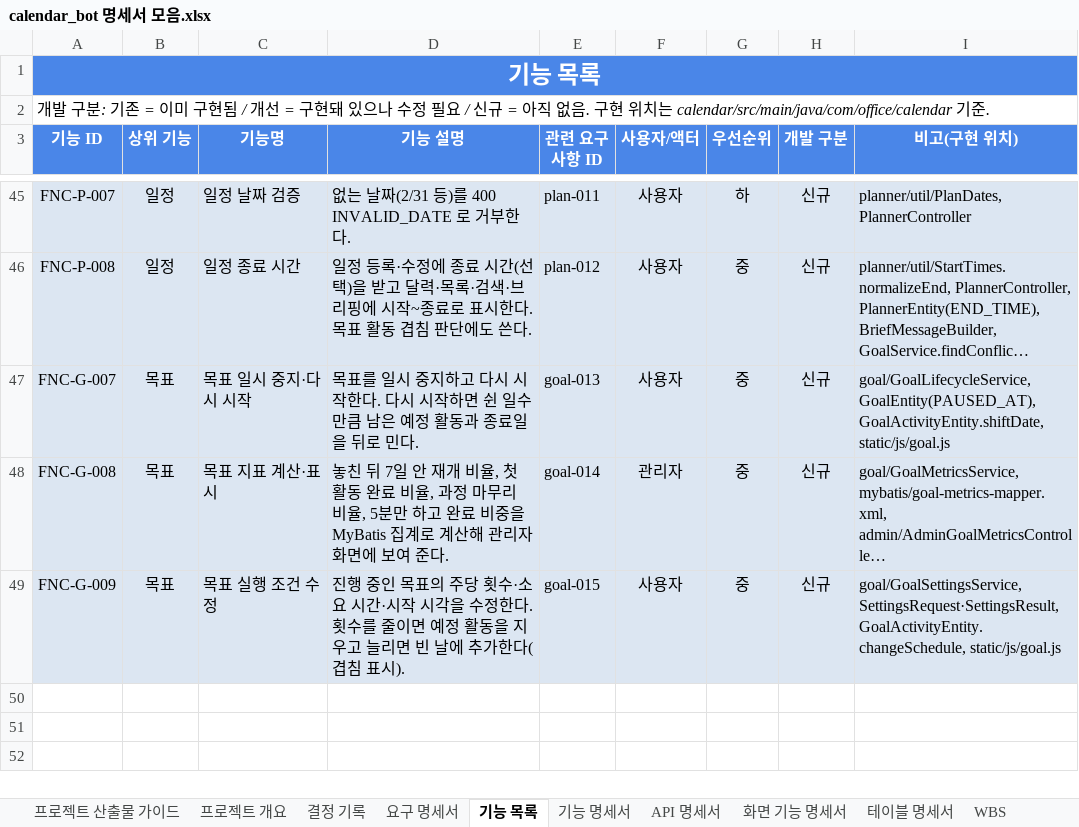
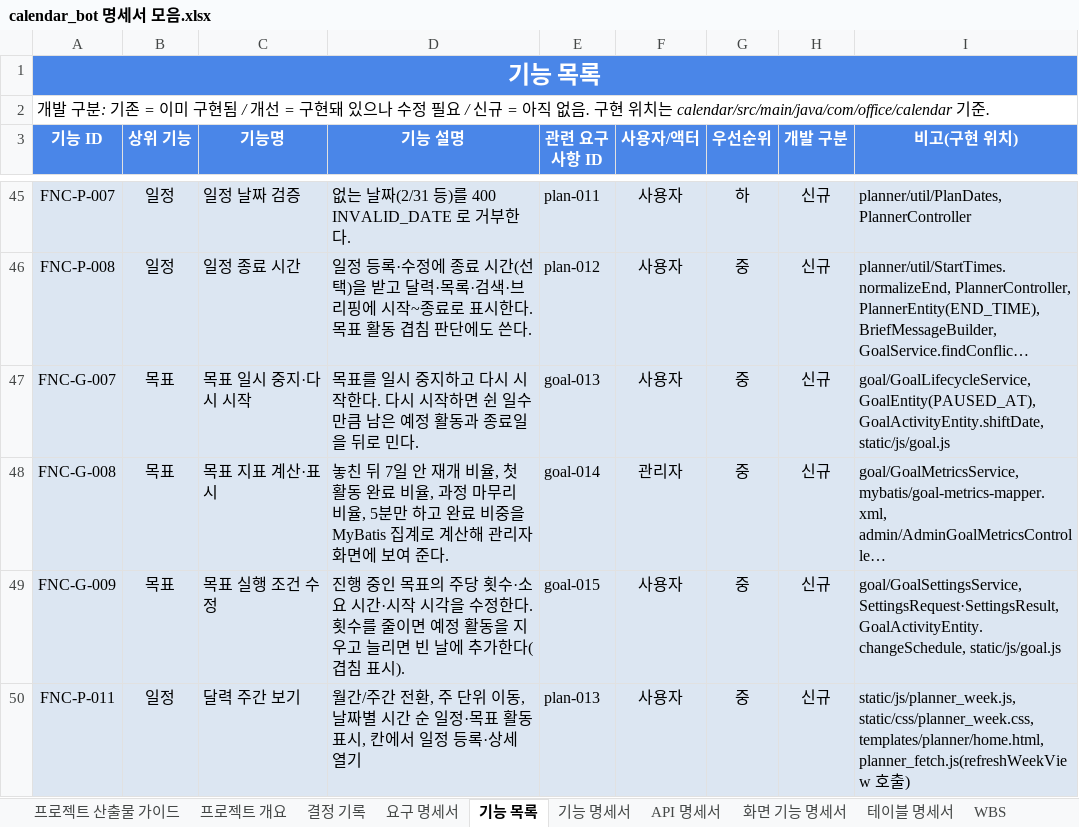
Before and after one commit to ho8566z/nado-ham_word, an Excel workbook: excel_output/calendar_bot 명세서 모음.xlsx, sheet 기능 목록, drawn as a sheet; only a part is shown, gaps mark what is left out; long unchanged cells end in …; values as stored, in another font and other column widths than the file's, no borders; the diff names each change by its address in the sheet, - before the commit and + after, or states it on an @@ line.

```diff
--- a/excel_output/calendar_bot 명세서 모음.xlsx (sheet 기능 목록)
+++ b/excel_output/calendar_bot 명세서 모음.xlsx (sheet 기능 목록)
+row 50: FNC-P-011 | 일정 | 달력 주간 보기 | 월간/주간 전환, 주 단위 이동, 날짜별 시간 순 일정·목표 활동 표시, 칸에서 일정 등록·상세 열기 | plan-013 | 사용자 | 중 | 신규 | static/js/planner_week.js, static/css/planner_week.css, templates/planner/home.html, planner_fetch.js(refreshWeekView 호출)
```
Also changed, not shown: sheet 화면 기능 명세서, sheet 결정 기록, sheet 요구 명세서, sheet WBS.
